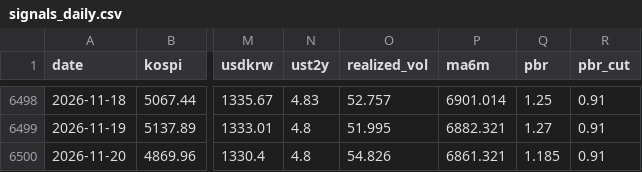
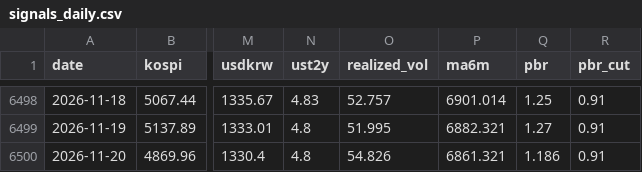
Before and after one commit to dangnani-pixel/kospi-bottom-model, a CSV file: signals_daily.csv, drawn as a sheet; only a part is shown, gaps mark what is left out; the diff names each change by its address in the sheet, - before the commit and + after, or states it on an @@ line.

```diff
--- a/signals_daily.csv
+++ b/signals_daily.csv
-Q6500 (pbr): 1.185
+Q6500 (pbr): 1.186
```
Also changed, not shown: pbr_history.csv, 1 other file.
